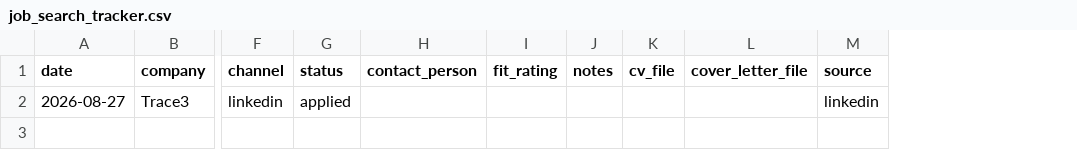
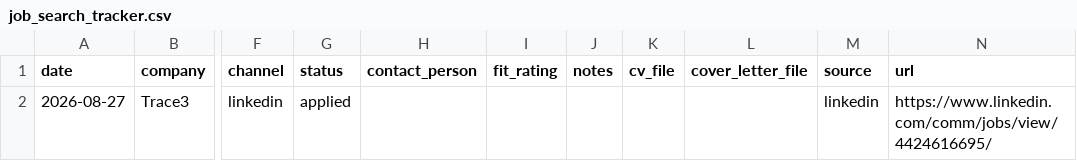
Before and after one commit to iourichadour/ai-job-search-private, a CSV file: job_search_tracker.csv, drawn as a sheet; only a part is shown, gaps mark what is left out; the diff names each change by its address in the sheet, - before the commit and + after, or states it on an @@ line.

```diff
--- a/job_search_tracker.csv
+++ b/job_search_tracker.csv
+column N (url), row 2: https://www.linkedin.com/comm/jobs/view/4424616695/
```
Also changed, not shown: 2 other files.
